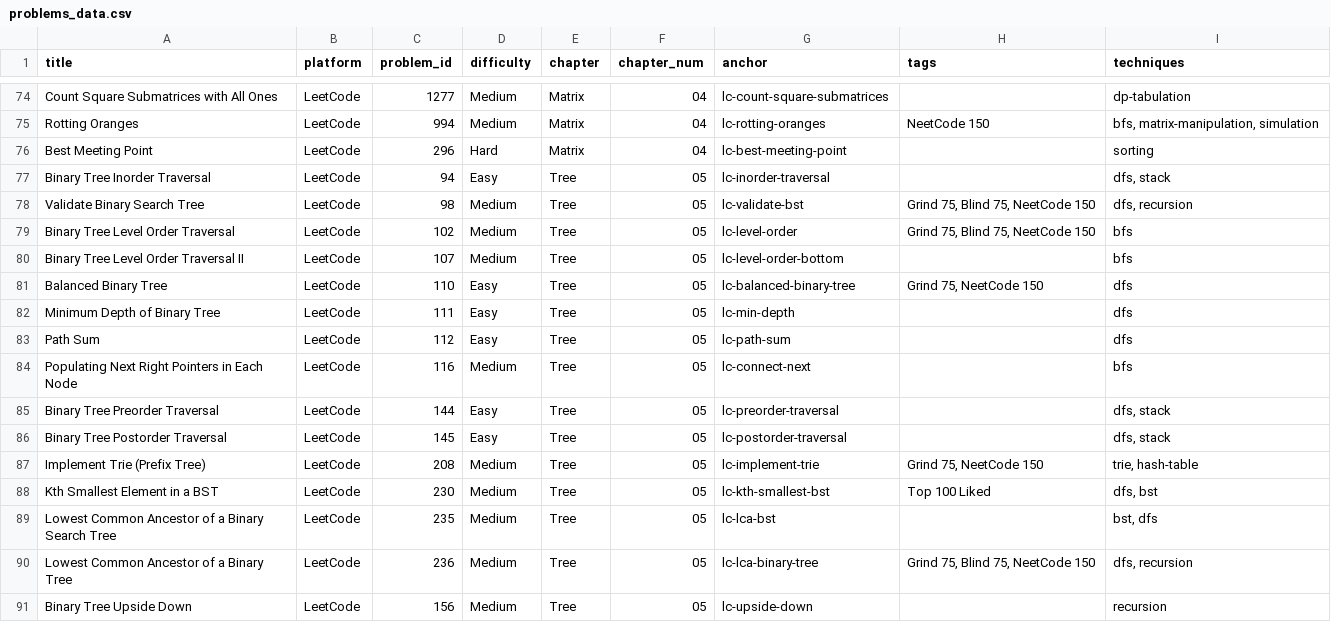
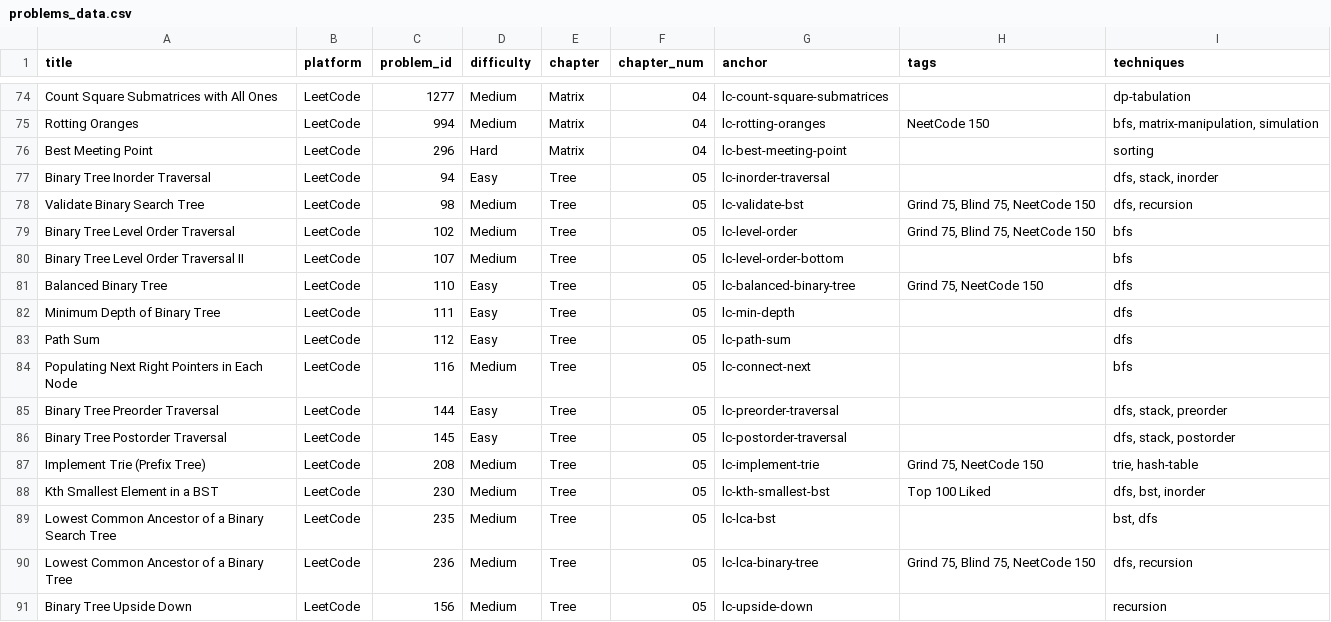
Before and after one commit to mcfongtw/CodingInterview, a CSV file: problems_data.csv, drawn as a sheet; only a part is shown, gaps mark what is left out.

Commit message:
Expand Tree traversal documentation and problem tagging
- Add detailed theory and implementations for Pre-Order, In-Order, and Post-Order traversals in Tree intro
- Update technique anchors across Tree chapter for better internal linking
- Add walkthroughs for recursive traversal implementations (LC 94, 144, 145)
- Enhance problem index with specific traversal sub-sections
- Update problems_data.csv with specialized traversal tags

```diff
--- a/problems_data.csv
+++ b/problems_data.csv
@@ -76,3 +76,3 @@ Rotting Oranges,LeetCode,994,Medium,Matrix,04,lc-rotting-oranges,NeetCode 150,"b
 Best Meeting Point,LeetCode,296,Hard,Matrix,04,lc-best-meeting-point,,sorting
-Binary Tree Inorder Traversal,LeetCode,94,Easy,Tree,05,lc-inorder-traversal,,"dfs, stack"
+Binary Tree Inorder Traversal,LeetCode,94,Easy,Tree,05,lc-inorder-traversal,,"dfs, stack, inorder"
 Validate Binary Search Tree,LeetCode,98,Medium,Tree,05,lc-validate-bst,"Grind 75, Blind 75, NeetCode 150","dfs, recursion"
@@ -84,6 +84,6 @@ Path Sum,LeetCode,112,Easy,Tree,05,lc-path-sum,,dfs
 Populating Next Right Pointers in Each Node,LeetCode,116,Medium,Tree,05,lc-connect-next,,bfs
-Binary Tree Preorder Traversal,LeetCode,144,Easy,Tree,05,lc-preorder-traversal,,"dfs, stack"
-Binary Tree Postorder Traversal,LeetCode,145,Easy,Tree,05,lc-postorder-traversal,,"dfs, stack"
+Binary Tree Preorder Traversal,LeetCode,144,Easy,Tree,05,lc-preorder-traversal,,"dfs, stack, preorder"
+Binary Tree Postorder Traversal,LeetCode,145,Easy,Tree,05,lc-postorder-traversal,,"dfs, stack, postorder"
 Implement Trie (Prefix Tree),LeetCode,208,Medium,Tree,05,lc-implement-trie,"Grind 75, NeetCode 150","trie, hash-table"
-Kth Smallest Element in a BST,LeetCode,230,Medium,Tree,05,lc-kth-smallest-bst,Top 100 Liked,"dfs, bst"
+Kth Smallest Element in a BST,LeetCode,230,Medium,Tree,05,lc-kth-smallest-bst,Top 100 Liked,"dfs, bst, inorder"
 Lowest Common Ancestor of a Binary Search Tree,LeetCode,235,Medium,Tree,05,lc-lca-bst,,"bst, dfs"
```
Also changed, not shown: 5 other files.
